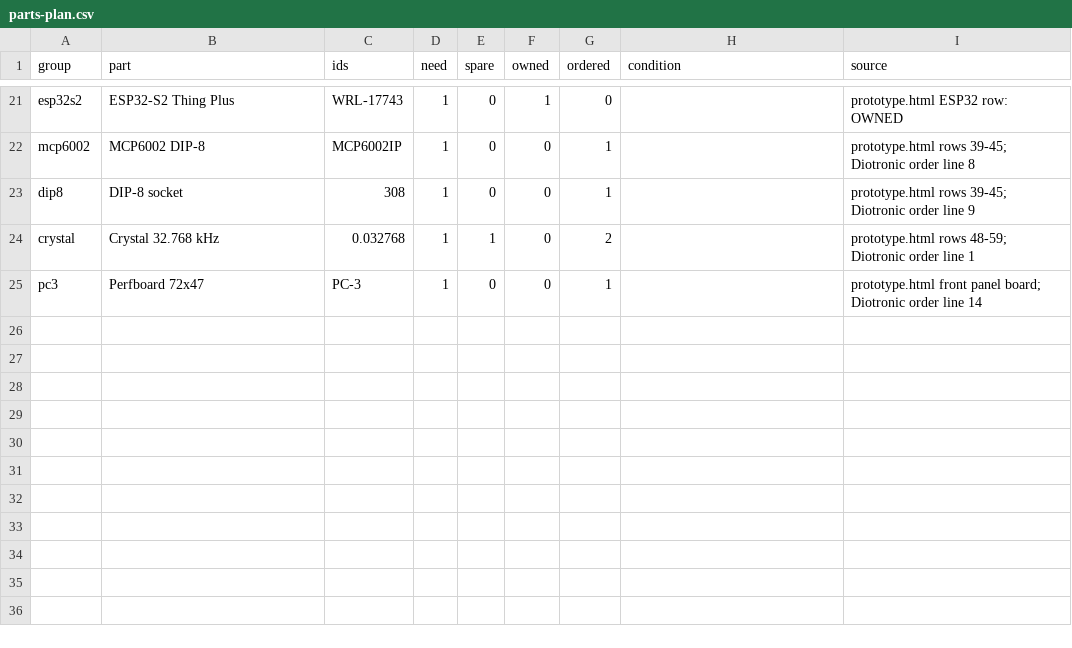
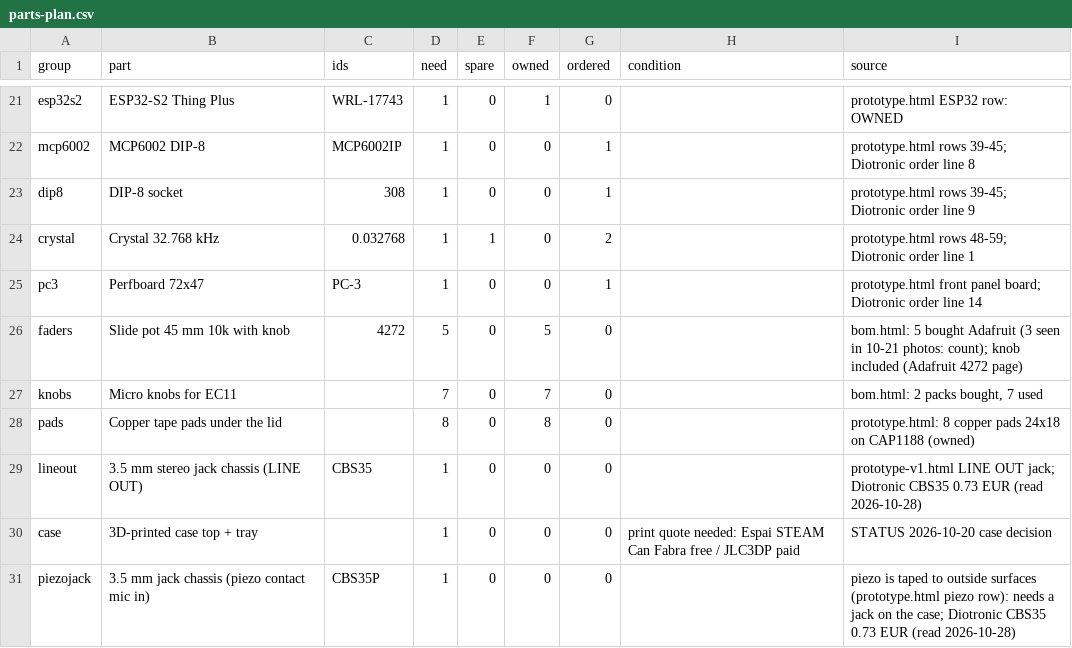
Before and after one commit to alevm/oh-my-ondas, a CSV file: docs/hardware/parts-plan.csv, drawn as a sheet; only a part is shown, gaps mark what is left out; the diff covers the shown part only.

```diff
--- a/docs/hardware/parts-plan.csv
+++ b/docs/hardware/parts-plan.csv
@@ -25 +25,7 @@ crystal,Crystal 32.768 kHz,0.032768,1,1,0,2,,prototype.html rows 48-59; Diotroni
 pc3,Perfboard 72x47,PC-3,1,0,0,1,,prototype.html front panel board; Diotronic order line 14
+faders,Slide pot 45 mm 10k with knob,4272,5,0,5,0,,bom.html: 5 bought Adafruit (3 seen in 10-21 photos: count); knob included (Adafruit 4272 page)
+knobs,Micro knobs for EC11,,7,0,7,0,,"bom.html: 2 packs bought, 7 used"
+pads,Copper tape pads under the lid,,8,0,8,0,,prototype.html: 8 copper pads 24x18 on CAP1188 (owned)
+lineout,3.5 mm stereo jack chassis (LINE OUT),CBS35,1,0,0,0,,prototype-v1.html LINE OUT jack; Diotronic CBS35 0.73 EUR (read 2026-10-28)
+case,3D-printed case top + tray,,1,0,0,0,print quote needed: Espai STEAM Can Fabra free / JLC3DP paid,STATUS 2026-10-20 case decision
+piezojack,3.5 mm jack chassis (piezo contact mic in),CBS35P,1,0,0,0,,piezo is taped to outside surfaces (prototype.html piezo row): needs a jack on the case; Diotronic CBS35 0.73 EUR (read 2026-10-28)
```
Also changed, not shown: 6 added rows and 12 edited cells elsewhere in this file, 4 other files.
